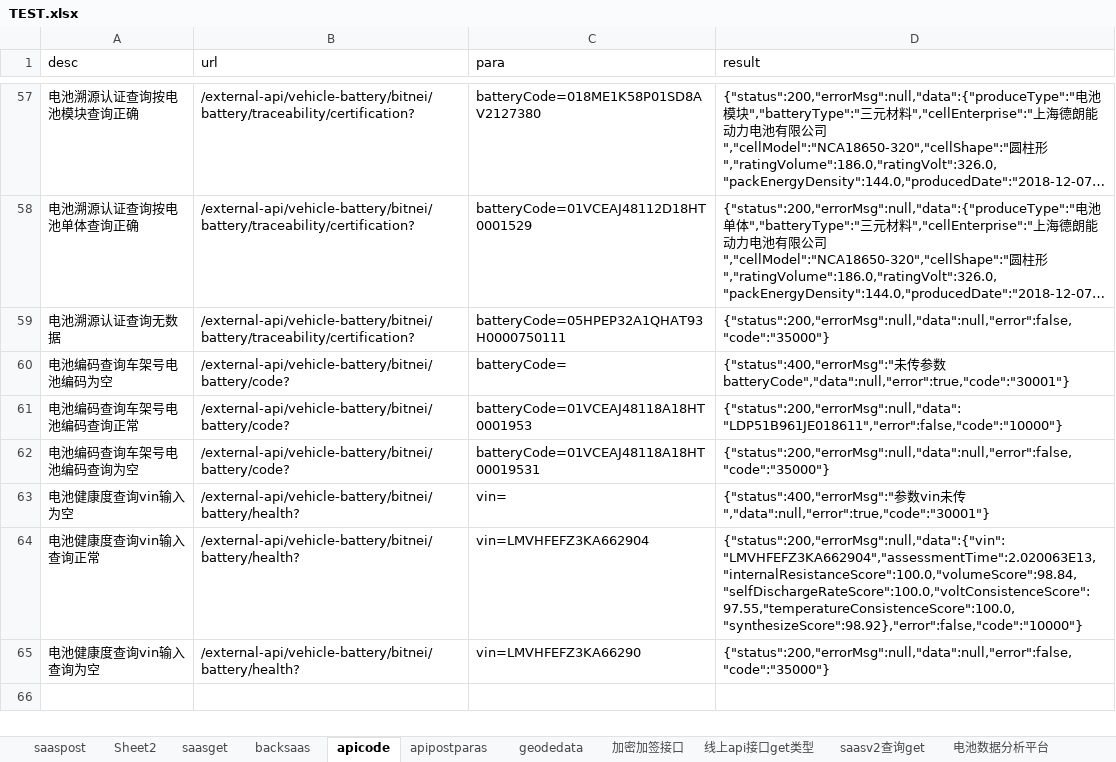
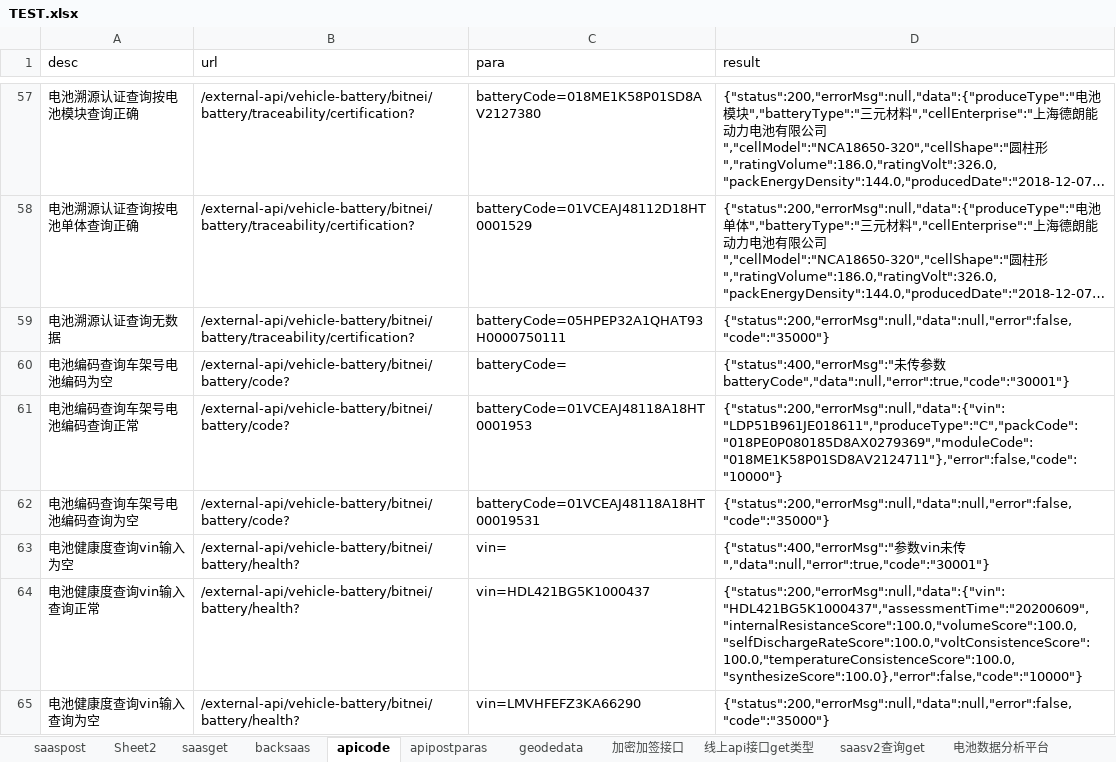
Before and after one commit to erichg001/apitest, an Excel workbook: src/main/resources/TEST.xlsx, sheet apicode, drawn as a sheet; only a part is shown, gaps mark what is left out; long unchanged cells end in …; values as stored, in another font and other column widths than the file's, no borders; the diff names each change by its address in the sheet, - before the commit and + after, or states it on an @@ line.

Commit message:
update test.xlsx

```diff
--- a/src/main/resources/TEST.xlsx (sheet apicode)
+++ b/src/main/resources/TEST.xlsx (sheet apicode)
-D61 (result): {"status":200,"errorMsg":null,"data":"LDP51B961JE018611","error":false,"code":"10000"}
+D61 (result): {"status":200,"errorMsg":null,"data":{"vin":"LDP51B961JE018611","produceType":"C","packCode":"018PE0P080185D8AX0279369","moduleCode":"018ME1K58P01SD8AV2124711"},"error":false,"code":"10000"}
-C64 (para): vin=LMVHFEFZ3KA662904
+C64 (para): vin=HDL421BG5K1000437
-D64 (result): {"status":200,"errorMsg":null,"data":{"vin":"LMVHFEFZ3KA662904","assessmentTime":2.020063E13,"internalResistanceScore":100.0,"volumeScore":98.84,"selfDischargeRateScore":100.0,"voltConsistenceScore":97.55,"temperatureConsistenceScore":100.0,"synthesizeScore":98.92},"error":false,"code":"10000"}
+D64 (result): {"status":200,"errorMsg":null,"data":{"vin":"HDL421BG5K1000437","assessmentTime":"20200609","internalResistanceScore":100.0,"volumeScore":100.0,"selfDischargeRateScore":100.0,"voltConsistenceScore":100.0,"temperatureConsistenceScore":100.0,"synthesizeScore":100.0},"error":false,"code":"10000"}
```
Also changed, not shown: target/classes/TEST.xlsx, 32 other files.
